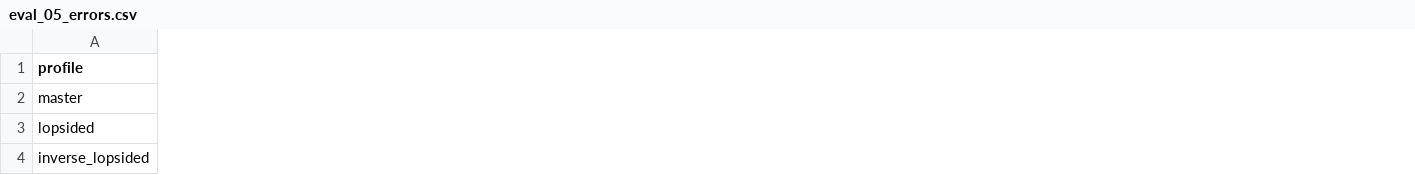
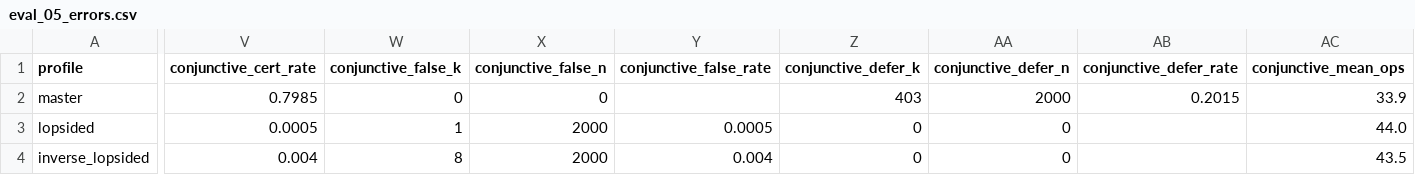
Before and after one commit to mahadyRayhan/AI-Tutor, a CSV file: IRL_extension_results/eval_05_errors.csv, drawn as a sheet; only a part is shown, gaps mark what is left out; the diff covers the shown part only; the diff names each change by its address in the sheet, - before the commit and + after, or states it on an @@ line.

```diff
--- a/IRL_extension_results/eval_05_errors.csv
+++ b/IRL_extension_results/eval_05_errors.csv
+column V (conjunctive_cert_rate), rows 2-4: 0.7985 | 0.0005 | 0.004
+column W (conjunctive_false_k), rows 2-4: 0 | 1 | 8
+column X (conjunctive_false_n), rows 2-4: 0 | 2000 | 2000
+column Y (conjunctive_false_rate), rows 3-4: 0.0005 | 0.004
+column Z (conjunctive_defer_k), rows 2-4: 403 | 0 | 0
+column AA (conjunctive_defer_n), rows 2-4: 2000 | 0 | 0
+column AB (conjunctive_defer_rate), row 2: 0.2015
+column AC (conjunctive_mean_ops), rows 2-4: 33.9 | 44.0 | 43.5
```
Also changed, not shown: 41 edited cells elsewhere in this file, IRL_extension_results/eval_05_archetypes.csv, IRL_extension_results/eval_05_mixcurve.csv, 5 other files.
